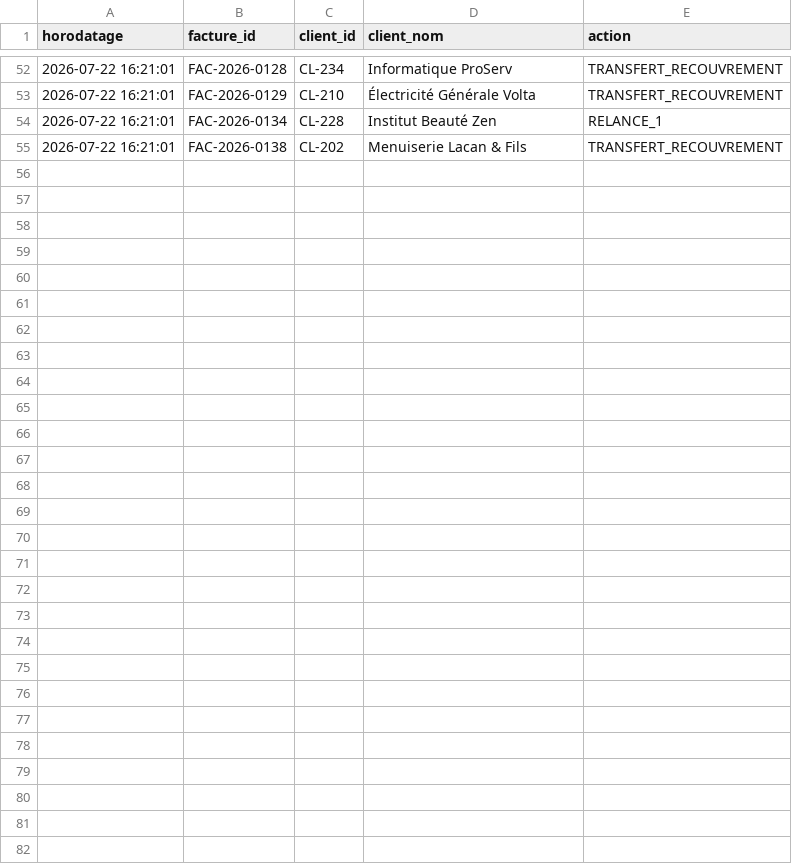
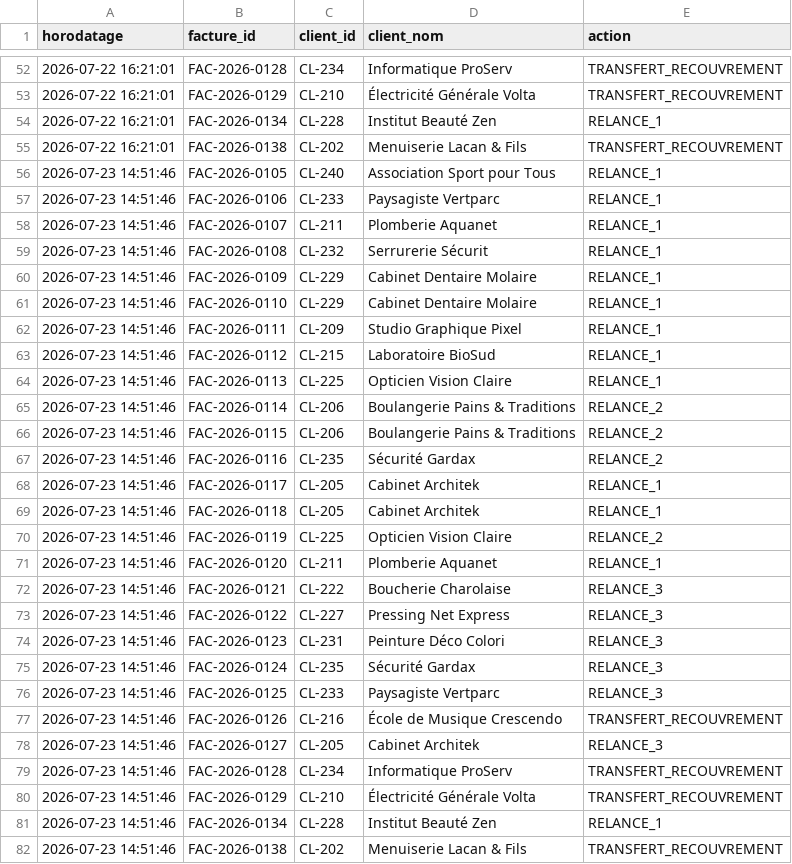
Before and after one commit to OussamaNaya/Grpoue-ITP, a CSV file: Code/backend/output/journal_actions.csv, drawn as a sheet; only a part is shown, gaps mark what is left out; the diff names each change by its address in the sheet, - before the commit and + after, or states it on an @@ line.

```diff
--- a/Code/backend/output/journal_actions.csv
+++ b/Code/backend/output/journal_actions.csv
+row 56: 2026-07-23 14:51:46 | FAC-2026-0105 | CL-240 | Association Sport pour Tous | RELANCE_1
+row 57: 2026-07-23 14:51:46 | FAC-2026-0106 | CL-233 | Paysagiste Vertparc | RELANCE_1
+row 58: 2026-07-23 14:51:46 | FAC-2026-0107 | CL-211 | Plomberie Aquanet | RELANCE_1
+row 59: 2026-07-23 14:51:46 | FAC-2026-0108 | CL-232 | Serrurerie Sécurit | RELANCE_1
+row 60: 2026-07-23 14:51:46 | FAC-2026-0109 | CL-229 | Cabinet Dentaire Molaire | RELANCE_1
+row 61: 2026-07-23 14:51:46 | FAC-2026-0110 | CL-229 | Cabinet Dentaire Molaire | RELANCE_1
+row 62: 2026-07-23 14:51:46 | FAC-2026-0111 | CL-209 | Studio Graphique Pixel | RELANCE_1
+row 63: 2026-07-23 14:51:46 | FAC-2026-0112 | CL-215 | Laboratoire BioSud | RELANCE_1
+row 64: 2026-07-23 14:51:46 | FAC-2026-0113 | CL-225 | Opticien Vision Claire | RELANCE_1
+row 65: 2026-07-23 14:51:46 | FAC-2026-0114 | CL-206 | Boulangerie Pains & Traditions | RELANCE_2
+row 66: 2026-07-23 14:51:46 | FAC-2026-0115 | CL-206 | Boulangerie Pains & Traditions | RELANCE_2
+row 67: 2026-07-23 14:51:46 | FAC-2026-0116 | CL-235 | Sécurité Gardax | RELANCE_2
+row 68: 2026-07-23 14:51:46 | FAC-2026-0117 | CL-205 | Cabinet Architek | RELANCE_1
+row 69: 2026-07-23 14:51:46 | FAC-2026-0118 | CL-205 | Cabinet Architek | RELANCE_1
+row 70: 2026-07-23 14:51:46 | FAC-2026-0119 | CL-225 | Opticien Vision Claire | RELANCE_2
+row 71: 2026-07-23 14:51:46 | FAC-2026-0120 | CL-211 | Plomberie Aquanet | RELANCE_1
+row 72: 2026-07-23 14:51:46 | FAC-2026-0121 | CL-222 | Boucherie Charolaise | RELANCE_3
+row 73: 2026-07-23 14:51:46 | FAC-2026-0122 | CL-227 | Pressing Net Express | RELANCE_3
+row 74: 2026-07-23 14:51:46 | FAC-2026-0123 | CL-231 | Peinture Déco Colori | RELANCE_3
+row 75: 2026-07-23 14:51:46 | FAC-2026-0124 | CL-235 | Sécurité Gardax | RELANCE_3
+row 76: 2026-07-23 14:51:46 | FAC-2026-0125 | CL-233 | Paysagiste Vertparc | RELANCE_3
+row 77: 2026-07-23 14:51:46 | FAC-2026-0126 | CL-216 | École de Musique Crescendo | TRANSFERT_RECOUVREMENT
+row 78: 2026-07-23 14:51:46 | FAC-2026-0127 | CL-205 | Cabinet Architek | RELANCE_3
+row 79: 2026-07-23 14:51:46 | FAC-2026-0128 | CL-234 | Informatique ProServ | TRANSFERT_RECOUVREMENT
+row 80: 2026-07-23 14:51:46 | FAC-2026-0129 | CL-210 | Électricité Générale Volta | TRANSFERT_RECOUVREMENT
+row 81: 2026-07-23 14:51:46 | FAC-2026-0134 | CL-228 | Institut Beauté Zen | RELANCE_1
+row 82: 2026-07-23 14:51:46 | FAC-2026-0138 | CL-202 | Menuiserie Lacan & Fils | TRANSFERT_RECOUVREMENT
```
Also changed, not shown: Code/backend/output/journal_devis.csv.
